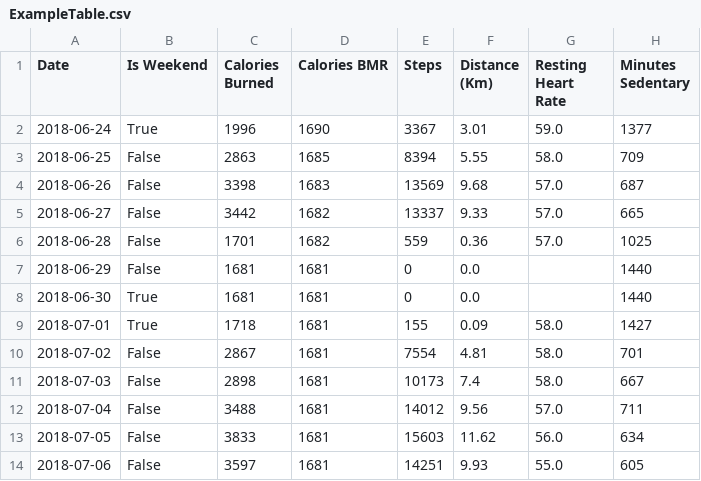
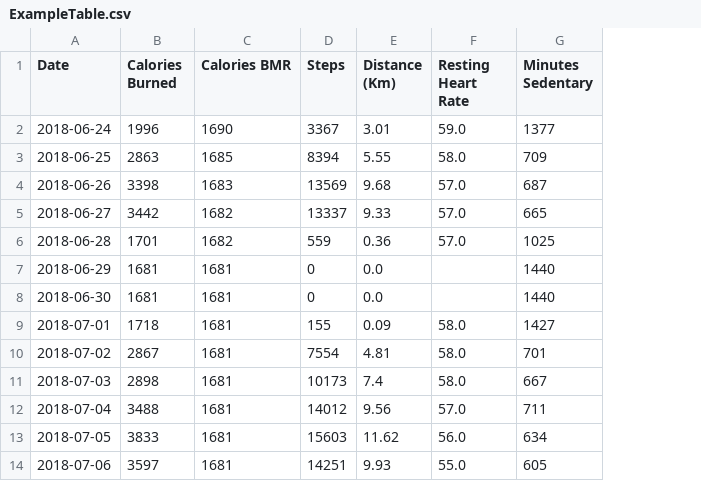
Before and after one commit to HumamShwaikh/uOttahack20, a CSV file: PythonWork/ExampleTable.csv, drawn as a sheet; only a part is shown; the diff names each change by its address in the sheet, - before the commit and + after, or states it on an @@ line.

```diff
--- a/PythonWork/ExampleTable.csv
+++ b/PythonWork/ExampleTable.csv
-column B (Is Weekend), rows 2-14: True | False | False | False | False | False | True | True | False | False | False | False | False
```
Also changed, not shown: 1 other file.
